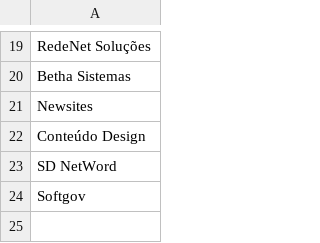
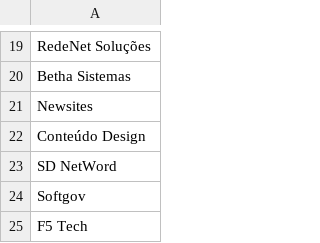
Before and after one commit to joserafael97/analyze-auditor-crawlers, a CSV file: data/empresas.csv, drawn as a sheet; only a part is shown, gaps mark what is left out.

```diff
--- a/data/empresas.csv
+++ b/data/empresas.csv
@@ -24 +24,2 @@ SD NetWord
 Softgov
+F5 Tech
```
Also changed, not shown: data/empresas_portais.csv, 5 other files.
